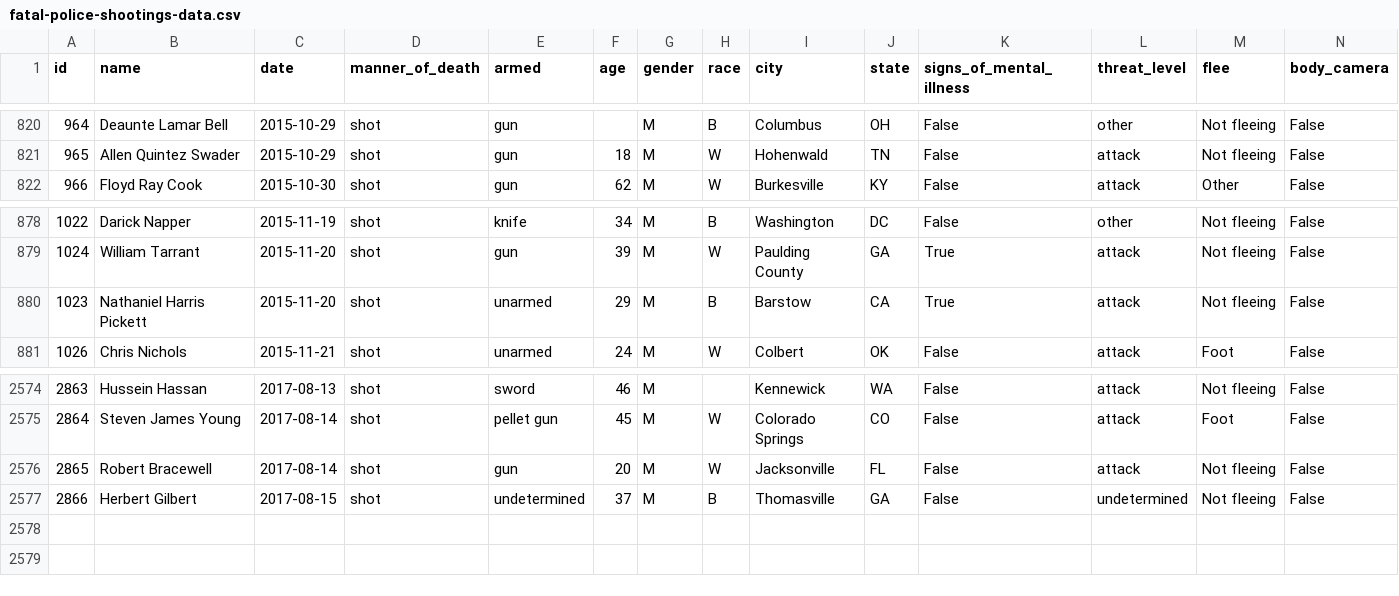
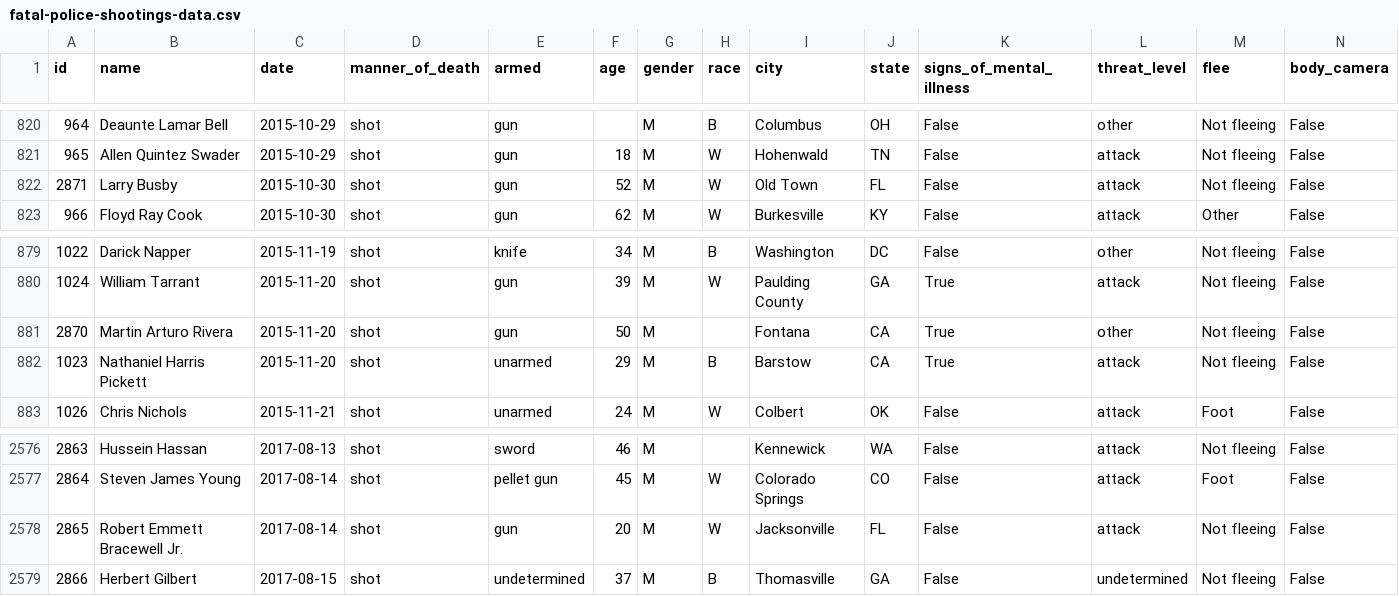
Before and after one commit to joshbegley/wapo-police-shootings, a CSV file: fatal-police-shootings-data.csv, drawn as a sheet; only a part is shown, gaps mark what is left out.

Commit message:
automatic updates

```diff
--- a/fatal-police-shootings-data.csv
+++ b/fatal-police-shootings-data.csv
@@ -821,2 +821,3 @@ id,name,date,manner_of_death,armed,age,gender,race,city,state,signs_of_mental_il
 965,Allen Quintez Swader,2015-10-29,shot,gun,18,M,W,Hohenwald,TN,False,attack,Not fleeing,False
+2871,Larry Busby,2015-10-30,shot,gun,52,M,W,Old Town,FL,False,attack,Not fleeing,False
 966,Floyd Ray Cook,2015-10-30,shot,gun,62,M,W,Burkesville,KY,False,attack,Other,False
@@ -879,2 +880,3 @@ id,name,date,manner_of_death,armed,age,gender,race,city,state,signs_of_mental_il
 1024,William Tarrant,2015-11-20,shot,gun,39,M,W,Paulding County,GA,True,attack,Not fleeing,False
+2870,Martin Arturo Rivera,2015-11-20,shot,gun,50,M,,Fontana,CA,True,other,Not fleeing,False
 1023,Nathaniel Harris Pickett,2015-11-20,shot,unarmed,29,M,B,Barstow,CA,True,attack,Not fleeing,False
@@ -2575,3 +2577,3 @@ id,name,date,manner_of_death,armed,age,gender,race,city,state,signs_of_mental_il
 2864,Steven James Young,2017-08-14,shot,pellet gun,45,M,W,Colorado Springs,CO,False,attack,Foot,False
-2865,Robert Bracewell,2017-08-14,shot,gun,20,M,W,Jacksonville,FL,False,attack,Not fleeing,False
+2865,Robert Emmett Bracewell Jr.,2017-08-14,shot,gun,20,M,W,Jacksonville,FL,False,attack,Not fleeing,False
 2866,Herbert Gilbert,2017-08-15,shot,undetermined,37,M,B,Thomasville,GA,False,undetermined,Not fleeing,False
```
